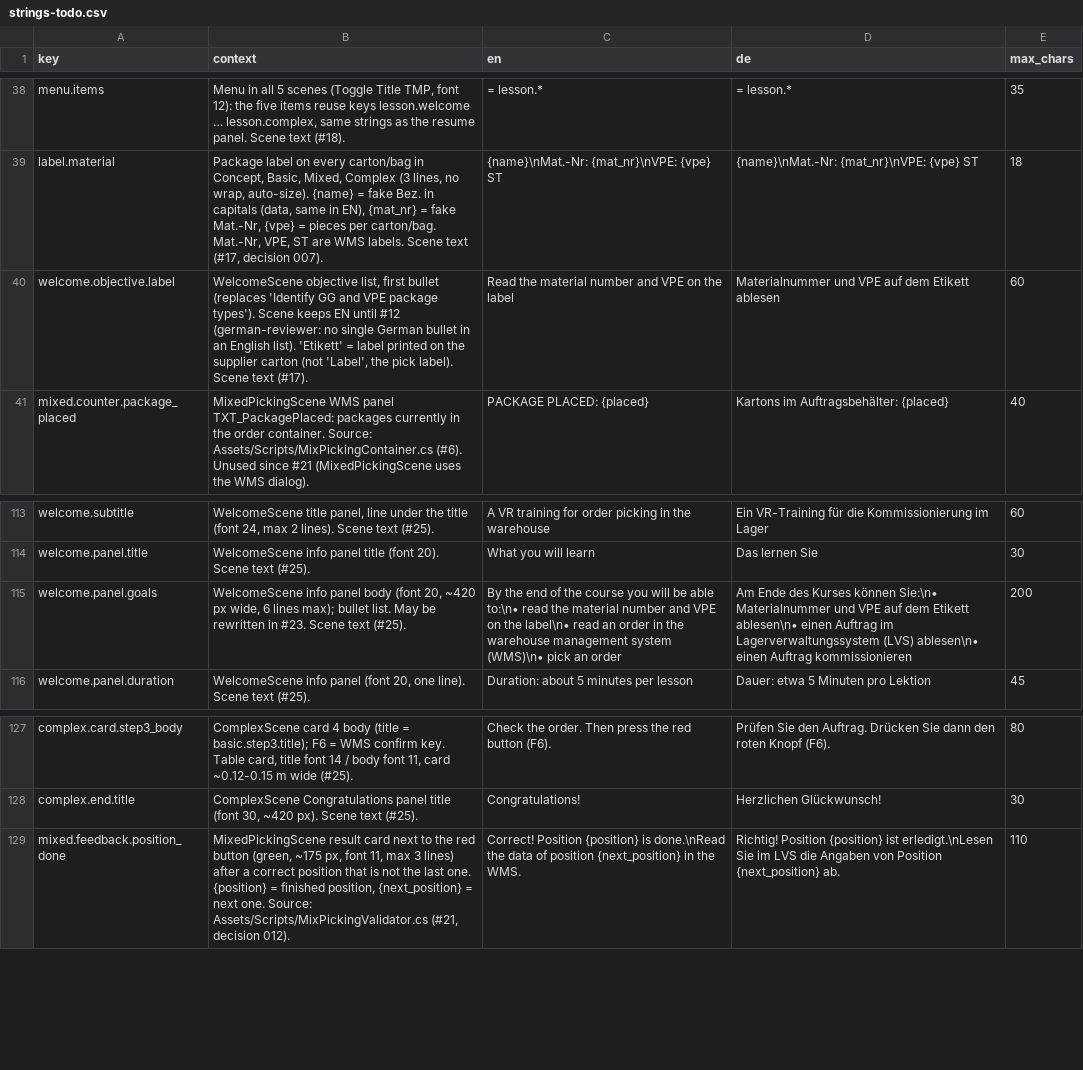
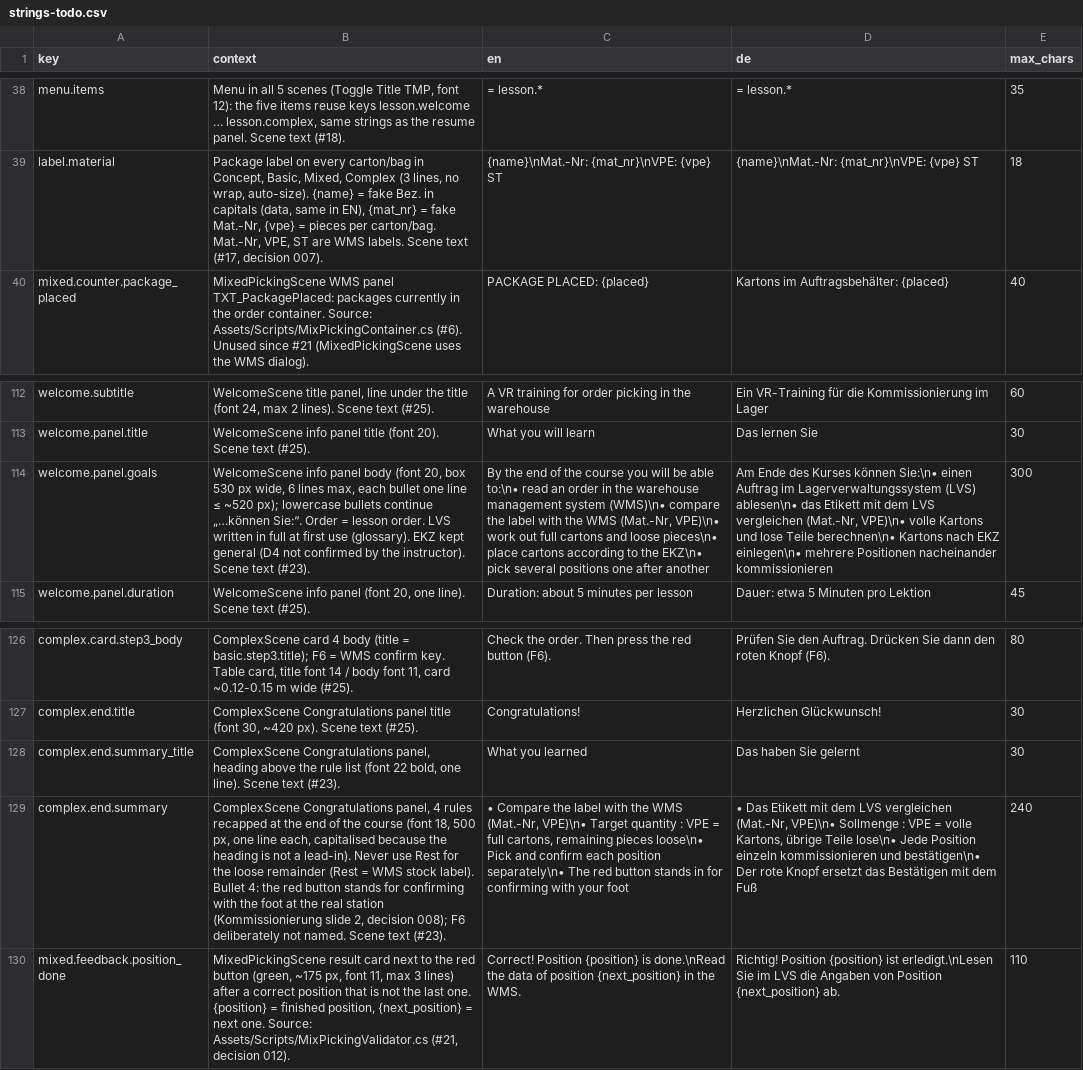
Before and after one commit to ttquynhdo/xrpick-v2, a CSV file: docs/i18n/strings-todo.csv, drawn as a sheet; only a part is shown, gaps mark what is left out; removed rows and columns are numbered as before the commit, all else as after; the diff names each change by its address in the sheet, - before the commit and + after, or states it on an @@ line.

```diff
--- a/docs/i18n/strings-todo.csv
+++ b/docs/i18n/strings-todo.csv
-row 40: welcome.objective.label | WelcomeScene objective list, first bullet (replaces 'Identify GG and VPE package types'). Scene keeps EN until #12 (german-reviewer: no single German bullet in an English list). 'Etikett' = label printed on the supplier carton (not 'Label', the pick label). Scene text (#17). | Read the material number and VPE on the label | Materialnummer und VPE auf dem Etikett ablesen | 60
-B114 (context): …(font 20, ~420 px wide, 6 lines max); bullet list. May be rewritten in #23. Scene text (#25).
+B114 (context): …(font 20, box 530 px wide, 6 lines max, each bullet one line ≤ ~520 px); lowercase bullets continue „…können Sie:“. Order = lesson order. LVS written in full at first use (glossary). EKZ kept general (D4 not confirmed by the instructor). Scene text (#23).
-C114 (en): …to:\n• read the material number and VPE on the label\n• read an order in the warehouse management system (WMS)\n• pick an order
+C114 (en): …to:\n• read an order in the warehouse management system (WMS)\n• compare the label with the WMS (Mat.-Nr, VPE)\n• work out full cartons and loose pieces\n• place cartons according to the EKZ\n• pick several positions one after another
-D114 (de): …können Sie:\n• Materialnummer und VPE auf dem Etikett ablesen\n• einen Auftrag im Lagerverwaltungssystem (LVS) ablesen\n• einen Auftrag kommissionieren
+D114 (de): …können Sie:\n• einen Auftrag im Lagerverwaltungssystem (LVS) ablesen\n• das Etikett mit dem LVS vergleichen (Mat.-Nr, VPE)\n• volle Kartons und lose Teile berechnen\n• Kartons nach EKZ einlegen\n• mehrere Positionen nacheinander kommissionieren
-E114 (max_chars): 200
+E114 (max_chars): 300
+row 128: complex.end.summary_title | ComplexScene Congratulations panel, heading above the rule list (font 22 bold, one line). Scene text (#23). | What you learned | Das haben Sie gelernt | 30
+row 129: complex.end.summary | ComplexScene Congratulations panel, 4 rules recapped at the end of the course (font 18, 500 px, one line each, capitalised because the heading is not a lead-in). Never use Rest for the loose remainder (Rest = WMS stock label). Bullet 4: the red button stands for confirming with the foot at the real station (Kommissionierung slide 2, decision 008); F6 deliberately not named. Scene text (#23). | • Compare the label with the WMS (Mat.-Nr, VPE)\n• Target quantity : VPE = full cartons, remaining pieces loose\n• Pick and confirm each position separately\n• The red button stands in for confirming with your foot | • Das Etikett mit dem LVS vergleichen (Mat.-Nr, VPE)\n• Sollmenge : VPE = volle Kartons, übrige Teile lose\n• Jede Position einzeln kommissionieren und bestätigen\n• Der rote Knopf ersetzt das Bestätigen mit dem Fuß | 240
```
Also changed, not shown: docs/i18n/review-status.csv, 3 other files.
